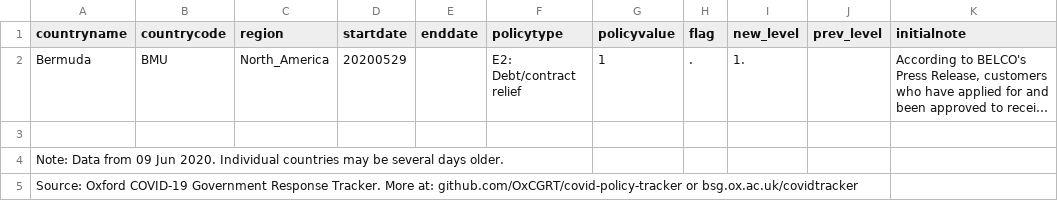
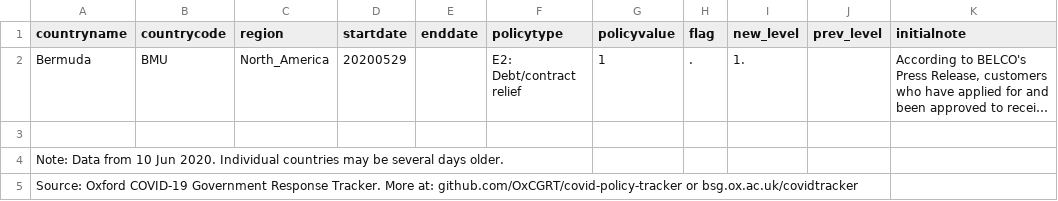
Before and after one commit to OxCGRT/covid-policy-scratchpad, a CSV file: regional_changes/latest_North_America.csv, drawn as a sheet; long unchanged cells end in …; the diff names each change by its address in the sheet, - before the commit and + after, or states it on an @@ line.

```diff
--- a/regional_changes/latest_North_America.csv
+++ b/regional_changes/latest_North_America.csv
-A4 (countryname): …Data from 09 Jun 2020.…
+A4 (countryname): …Data from 10 Jun 2020.…
```
Also changed, not shown: regional_changes/latest_East_Asia_Pacific.csv, regional_changes/latest_Middle_East_North_Africa.csv, 4 other files.
